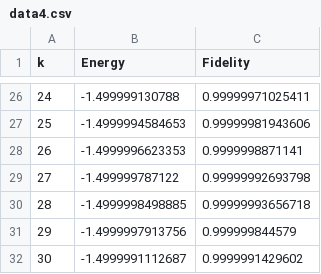
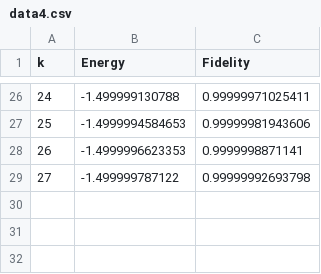
Before and after one commit to pase007/ITensor, a CSV file: my_project/dbqite_itensor/Data/data4.csv, drawn as a sheet; only a part is shown, gaps mark what is left out.

```diff
--- a/my_project/dbqite_itensor/Data/data4.csv
+++ b/my_project/dbqite_itensor/Data/data4.csv
@@ -29,4 +29 @@ k,Energy,Fidelity
 27,-1.499999787122,0.99999992693798
-28,-1.4999998498885,0.99999993656718
-29,-1.4999997913756,0.999999844579
-30,-1.4999991112687,0.9999991429602
```
Also changed, not shown: my_project/dbqite_itensor/Data/data0.5.csv, 44 other files.
